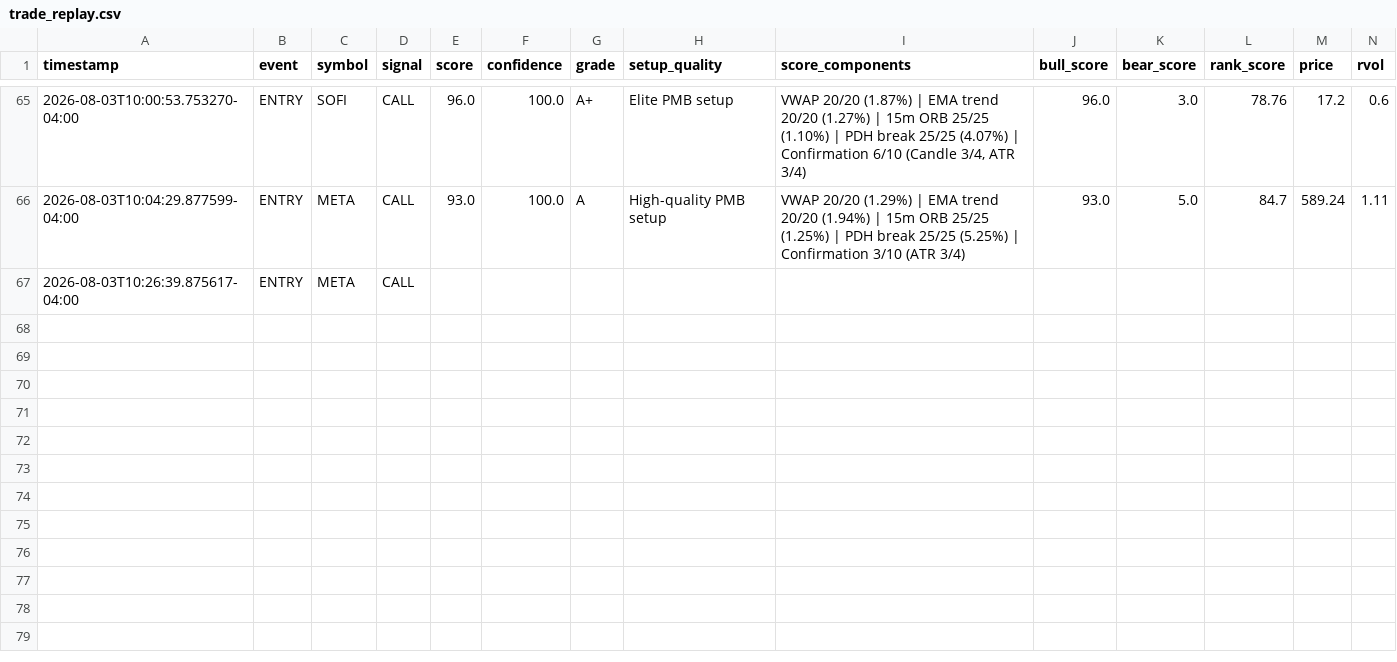
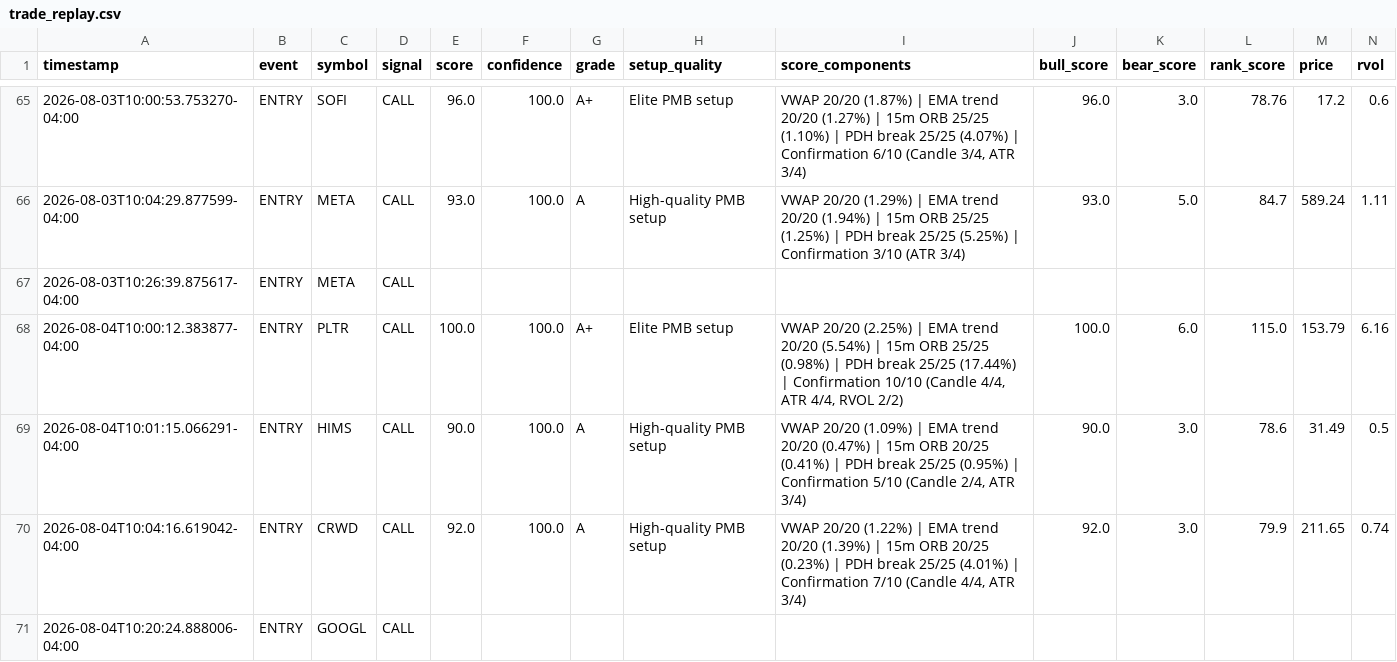
Before and after one commit to omaryoussef40/PulseTrade-AI, a CSV file: exports/trade_replay.csv, drawn as a sheet; only a part is shown, gaps mark what is left out; rows hold the shown columns only; the diff names each change by its address in the sheet, - before the commit and + after, or states it on an @@ line.

```diff
--- a/exports/trade_replay.csv
+++ b/exports/trade_replay.csv
+row 68: 2026-08-04T10:00:12.383877-04:00 | ENTRY | PLTR | CALL | 100.0 | 100.0 | A+ | Elite PMB setup | VWAP 20/20 (2.25%) | EMA trend 20/20 (5.54%) | 15m ORB 25/25 (0.98%) | PDH break 25/25 (17.44%) | Confirmation 10/10 (Candle 4/4, ATR 4/4, RVOL 2/2) | 100.0 | 6.0 | 115.0 | 153.79 | 6.16
+row 69: 2026-08-04T10:01:15.066291-04:00 | ENTRY | HIMS | CALL | 90.0 | 100.0 | A | High-quality PMB setup | VWAP 20/20 (1.09%) | EMA trend 20/20 (0.47%) | 15m ORB 20/25 (0.41%) | PDH break 25/25 (0.95%) | Confirmation 5/10 (Candle 2/4, ATR 3/4) | 90.0 | 3.0 | 78.6 | 31.49 | 0.5
+row 70: 2026-08-04T10:04:16.619042-04:00 | ENTRY | CRWD | CALL | 92.0 | 100.0 | A | High-quality PMB setup | VWAP 20/20 (1.22%) | EMA trend 20/20 (1.39%) | 15m ORB 20/25 (0.23%) | PDH break 25/25 (4.01%) | Confirmation 7/10 (Candle 4/4, ATR 3/4) | 92.0 | 3.0 | 79.9 | 211.65 | 0.74
+row 71: 2026-08-04T10:20:24.888006-04:00 | ENTRY | GOOGL | CALL
```
Also changed, not shown: exports/alert_log.csv, exports/trade_log.csv, 27 other files.
